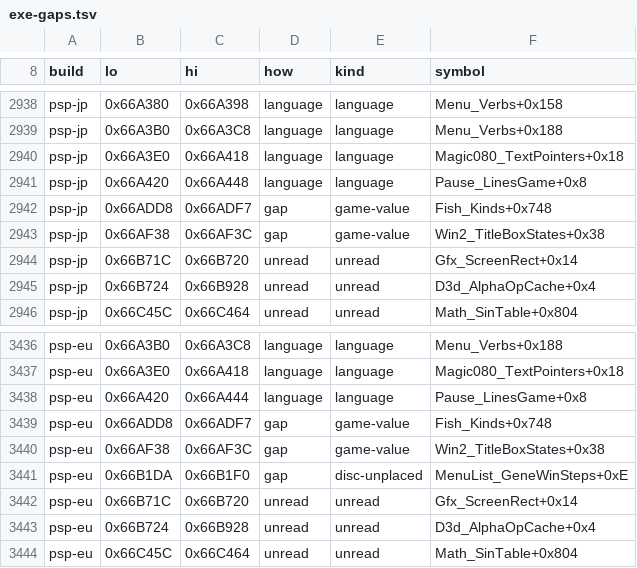
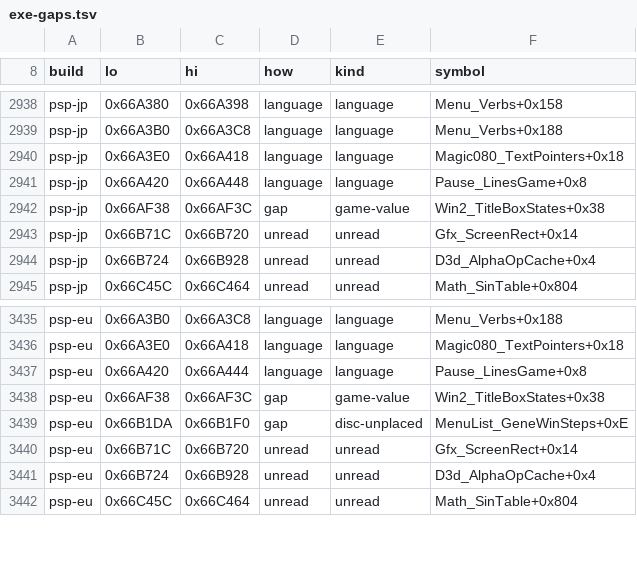
Before and after one commit to kerokline/BreathOfFire3PCPort, a TSV file: recipes/exe-gaps.tsv, drawn as a sheet; only a part is shown, gaps mark what is left out.

```diff
--- a/recipes/exe-gaps.tsv
+++ b/recipes/exe-gaps.tsv
@@ -2941,3 +2941,2 @@ psp-jp	0x66A3E0	0x66A418	language	language	Magic080_TextPointers+0x18
 psp-jp	0x66A420	0x66A448	language	language	Pause_LinesGame+0x8
-psp-jp	0x66ADD8	0x66ADF7	gap	game-value	Fish_Kinds+0x748
 psp-jp	0x66AF38	0x66AF3C	gap	game-value	Win2_TitleBoxStates+0x38
@@ -3438,3 +3437,2 @@ psp-eu	0x66A3E0	0x66A418	language	language	Magic080_TextPointers+0x18
 psp-eu	0x66A420	0x66A444	language	language	Pause_LinesGame+0x8
-psp-eu	0x66ADD8	0x66ADF7	gap	game-value	Fish_Kinds+0x748
 psp-eu	0x66AF38	0x66AF3C	gap	game-value	Win2_TitleBoxStates+0x38
```
Also changed, not shown: recipes/exe-psp.tsv, 2 other files.
